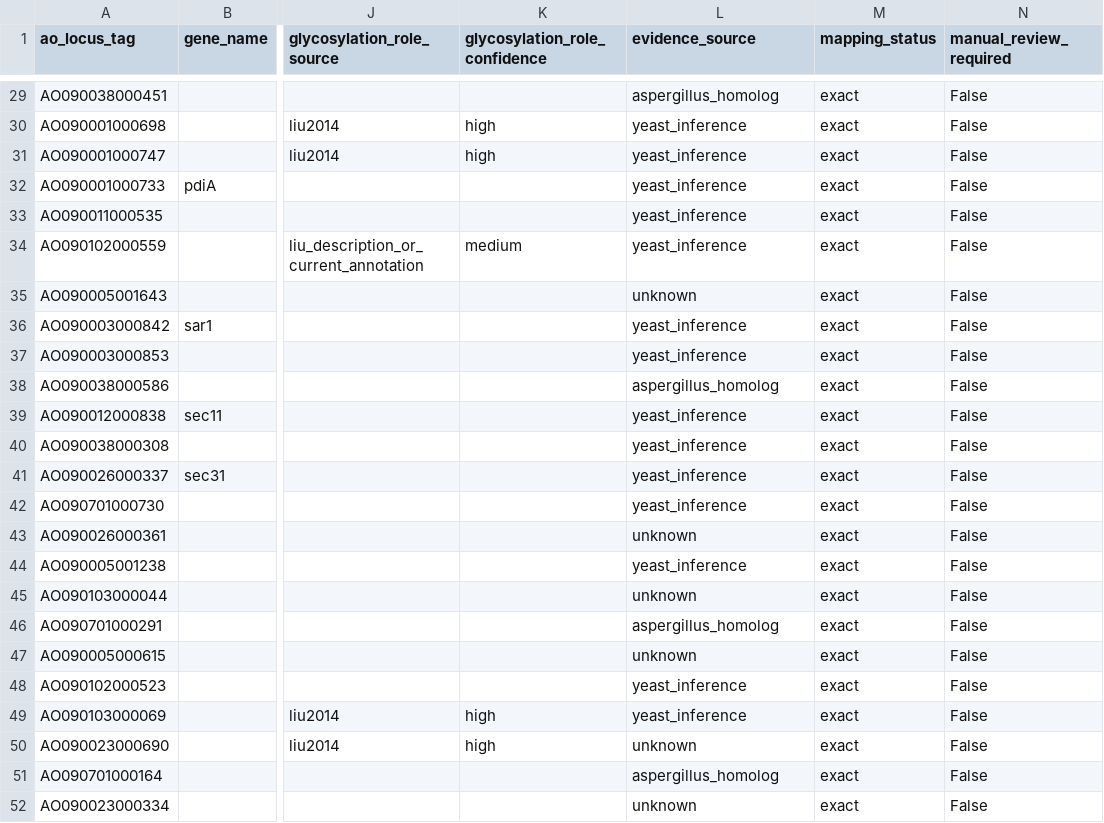
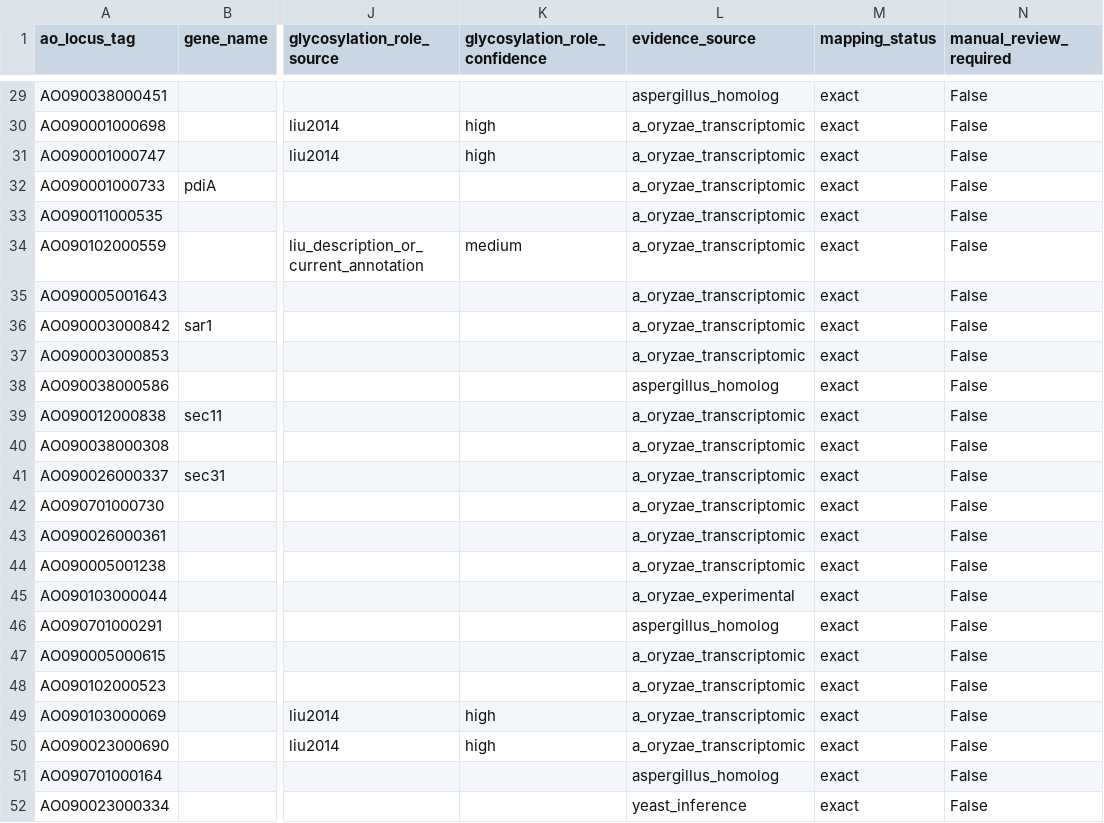
Before and after one commit to thedstrat/aoryzae-secretory-atlas, a CSV file: data/processed/high_secretion_responsive_genes.csv, drawn as a sheet; only a part is shown, gaps mark what is left out; the diff covers the shown part only; the diff names each change by its address in the sheet, - before the commit and + after, or states it on an @@ line.

```diff
--- a/data/processed/high_secretion_responsive_genes.csv
+++ b/data/processed/high_secretion_responsive_genes.csv
-L30:L34 (evidence_source): yeast_inference
+L30:L34 (evidence_source): a_oryzae_transcriptomic
-L35 (evidence_source): unknown
+L35 (evidence_source): a_oryzae_transcriptomic
-L36:L37 (evidence_source): yeast_inference
+L36:L37 (evidence_source): a_oryzae_transcriptomic
-L39:L42 (evidence_source): yeast_inference
+L39:L42 (evidence_source): a_oryzae_transcriptomic
-L43 (evidence_source): unknown
+L43 (evidence_source): a_oryzae_transcriptomic
-L44 (evidence_source): yeast_inference
+L44 (evidence_source): a_oryzae_transcriptomic
-L45 (evidence_source): unknown
+L45 (evidence_source): a_oryzae_experimental
-L47 (evidence_source): unknown
+L47 (evidence_source): a_oryzae_transcriptomic
-L48:L49 (evidence_source): yeast_inference
+L48:L49 (evidence_source): a_oryzae_transcriptomic
-L50 (evidence_source): unknown
+L50 (evidence_source): a_oryzae_transcriptomic
-L52 (evidence_source): unknown
+L52 (evidence_source): yeast_inference
```
Also changed, not shown: 22 edited cells elsewhere in this file, data/processed/column_descriptions.csv, data/processed/qa/genes_needing_review.csv, 17 other files.
